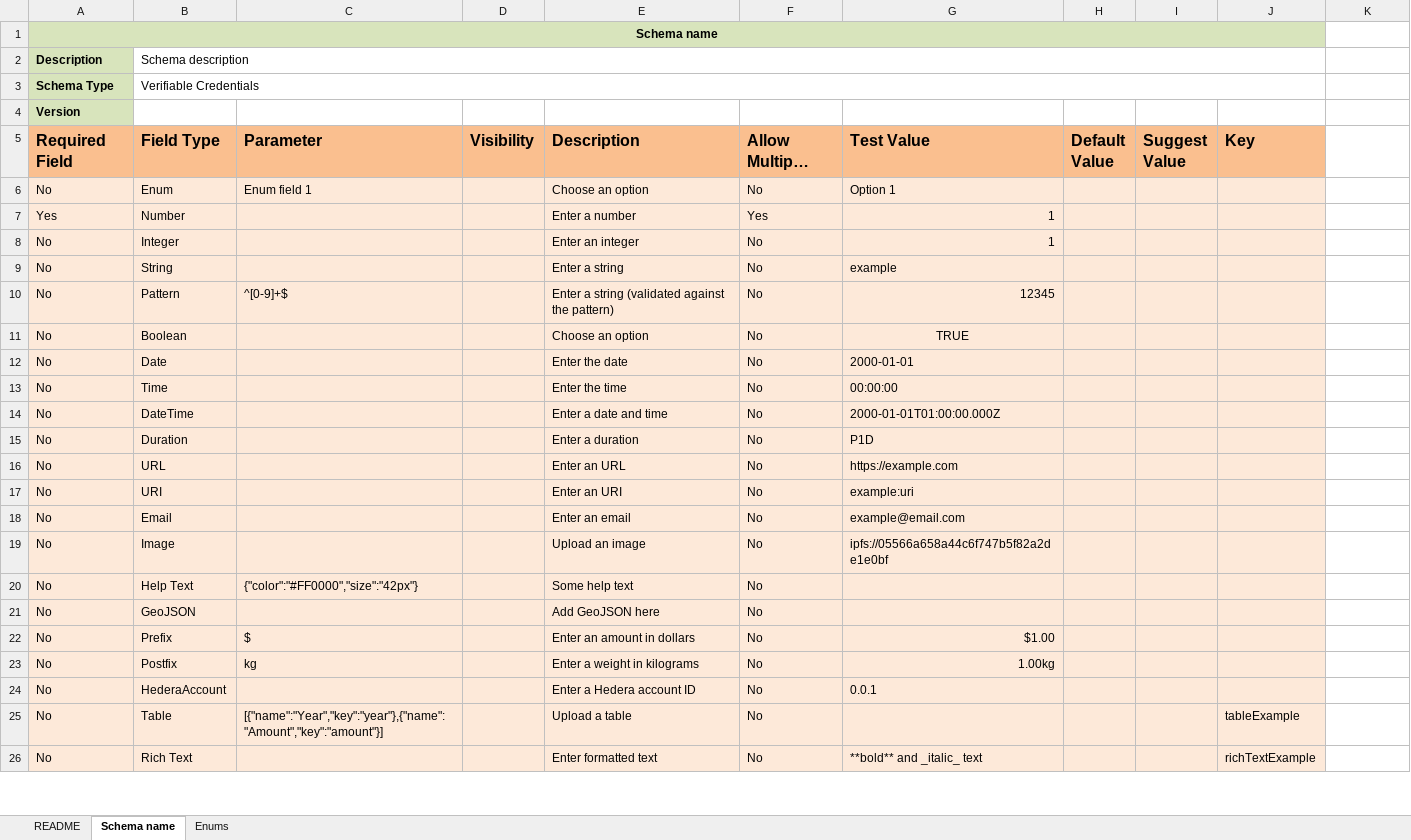
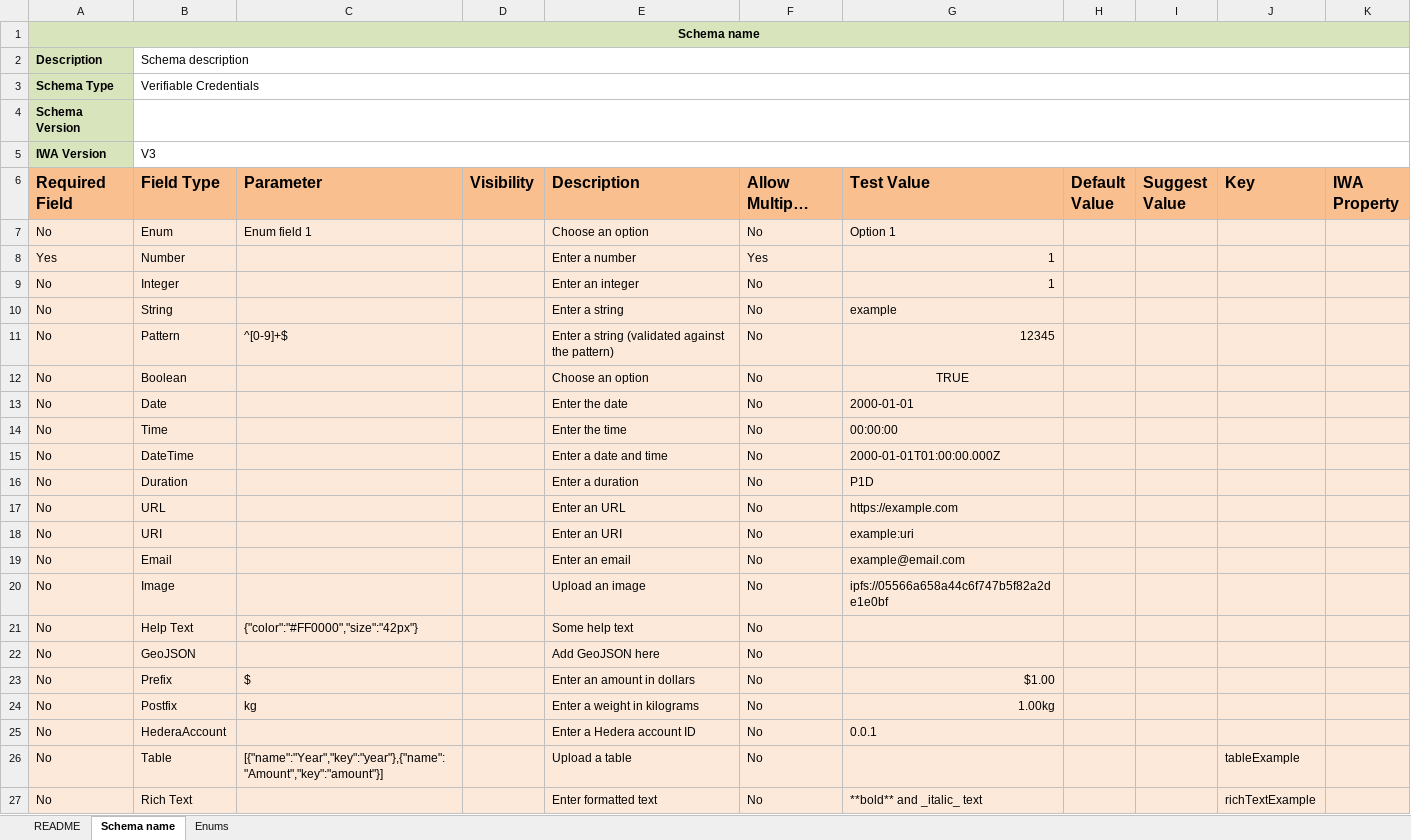
Before and after one commit to hashgraph/guardian, an Excel workbook: guardian-service/artifacts/template.xlsx, sheet Schema name, drawn as a sheet; only a part is shown; long unchanged cells end in …; values as stored, in another font and other column widths than the file's, no borders; charts and pictures not drawn; removed rows and columns are numbered as before the commit, all else as after; the diff covers the shown part only; the diff names each change by its address in the sheet, - before the commit and + after, or states it on an @@ line.

Commit message:
docs: update template.xlsx
Signed-off-by: Dariy Miseldzhani <dariy.miseldzhani@hashgraph.com>

```diff
--- a/guardian-service/artifacts/template.xlsx (sheet Schema name)
+++ b/guardian-service/artifacts/template.xlsx (sheet Schema name)
-A1:J1 merged
+A1:K1 merged
-B2:J2 merged
+B2:K2 merged
-B3:J3 merged
+B3:K3 merged
-A4 (Required Field): Version
+A4 (Required Field): Schema Version
+B4:K4 merged
+row 5: IWA Version | V3
-K6: (empty)
+K6: IWA Property
-K6 fill: none
+K6 fill: #FABF8F
-K7:K27 fill: none
+K7:K27 fill: #FDE9D9
```
Also changed, not shown: 5 hidden or unhidden rows, 1 edited cell and cell formats elsewhere in this sheet, sheet README, formulas that keep their value, charts or pictures.
